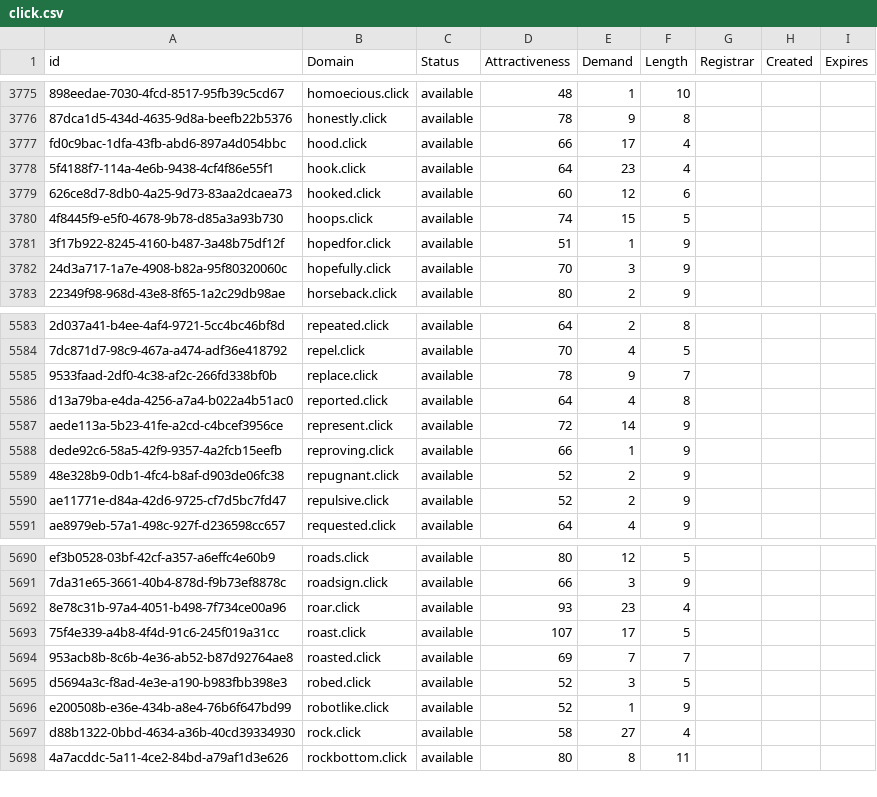
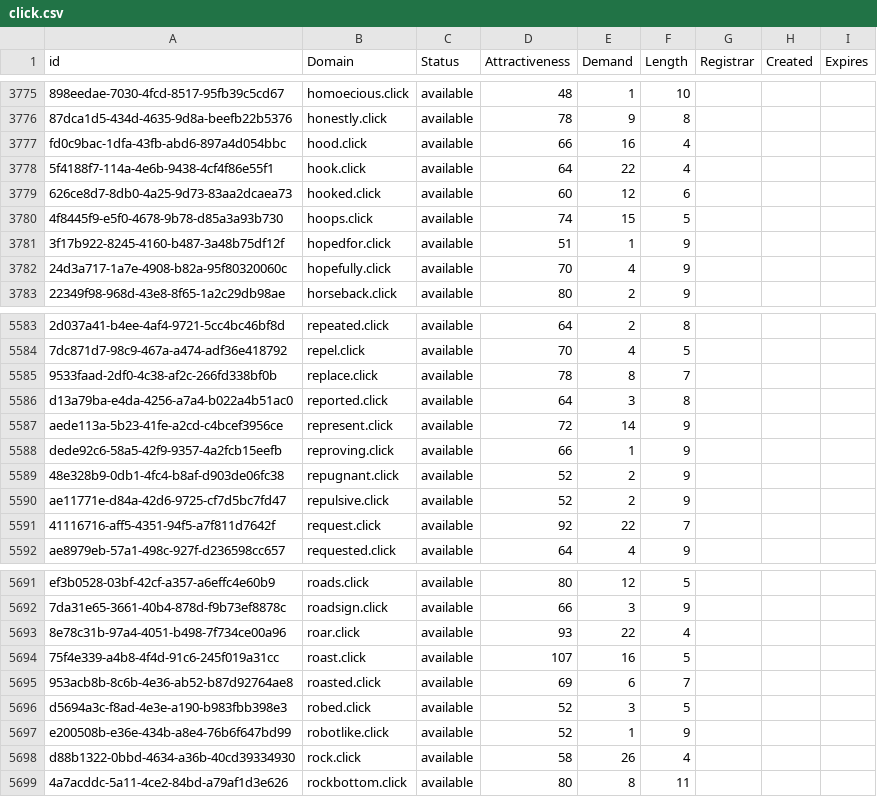
Before and after one commit to UniqueDomains/click-oneword-domains, a CSV file: click.csv, drawn as a sheet; only a part is shown, gaps mark what is left out; addresses are those after the commit; the diff covers the shown part only; the diff names each change by its address in the sheet, - before the commit and + after, or states it on an @@ line.

Commit message:
Domains update

```diff
--- a/click.csv
+++ b/click.csv
-E3777 (Demand): 17
+E3777 (Demand): 16
-E3778 (Demand): 23
+E3778 (Demand): 22
-E3782 (Demand): 3
+E3782 (Demand): 4
-E5585 (Demand): 9
+E5585 (Demand): 8
-E5586 (Demand): 4
+E5586 (Demand): 3
+row 5591: 41116716-aff5-4351-94f5-a7f811d7642f | request.click | available | 92 | 22 | 7
-E5693 (Demand): 23
+E5693 (Demand): 22
-E5694 (Demand): 17
+E5694 (Demand): 16
-E5695 (Demand): 7
+E5695 (Demand): 6
-E5698 (Demand): 27
+E5698 (Demand): 26
```
Also changed, not shown: 185 edited cells elsewhere in this file, 2 other files.
